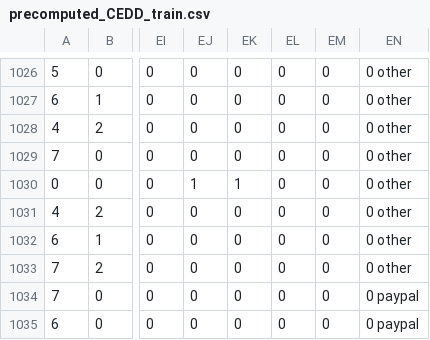
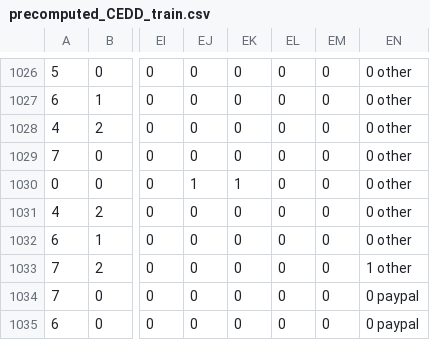
Before and after one commit to chamber99/BBM465Assignment4, a CSV file: assignment4/assignment4/precomputed/precomputed_CEDD_train.csv, drawn as a sheet; only a part is shown, gaps mark what is left out; the diff names each change by its address in the sheet, - before the commit and + after, or states it on an @@ line.

Commit message:
cedd train + fcth train + fcth val changed. Need to find a solution

```diff
--- a/assignment4/assignment4/precomputed/precomputed_CEDD_train.csv
+++ b/assignment4/assignment4/precomputed/precomputed_CEDD_train.csv
-EN1033: 0 other
+EN1033: 1 other
```
Also changed, not shown: assignment4/assignment4/precomputed/precomputed_FCTH_train.csv, assignment4/assignment4/precomputed/precomputed_FCTH_val.csv, 8 other files.
